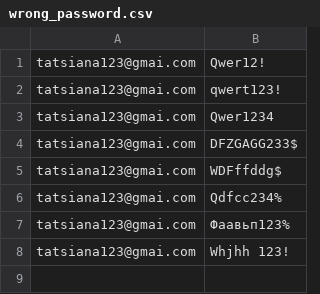
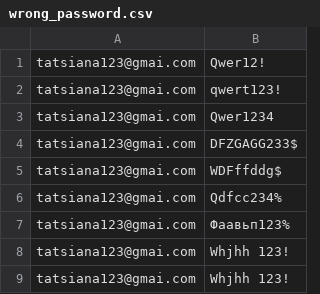
Before and after one commit to tatsiana-maksimova/QA_IL_Carro_34_52, a CSV file: src/main/resources/wrong_password.csv, drawn as a sheet; the diff names each change by its address in the sheet, - before the commit and + after, or states it on an @@ line.

```diff
--- a/src/main/resources/wrong_password.csv
+++ b/src/main/resources/wrong_password.csv
+row 9: tatsiana123@gmai.com | Whjhh 123!
```
Also changed, not shown: 25 other files.
